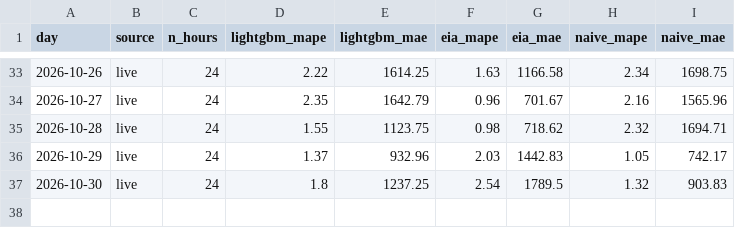
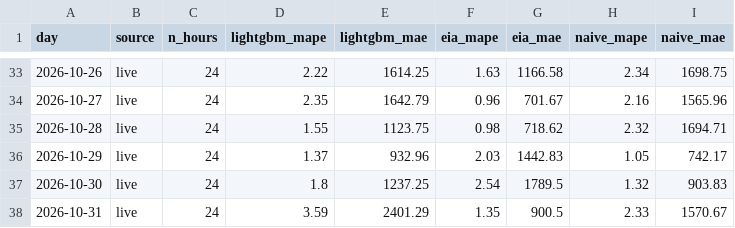
Before and after one commit to austi20/miso-demand-forecaster, a CSV file: metrics/daily_scores.csv, drawn as a sheet; only a part is shown, gaps mark what is left out.

```diff
--- a/metrics/daily_scores.csv
+++ b/metrics/daily_scores.csv
@@ -37 +37,2 @@ day,source,n_hours,lightgbm_mape,lightgbm_mae,eia_mape,eia_mae,naive_mape,naive_
 2026-10-30,live,24,1.8,1237.25,2.54,1789.5,1.32,903.83
+2026-10-31,live,24,3.59,2401.29,1.35,900.5,2.33,1570.67
```
Also changed, not shown: metrics/forecasts.csv, 1 other file.
